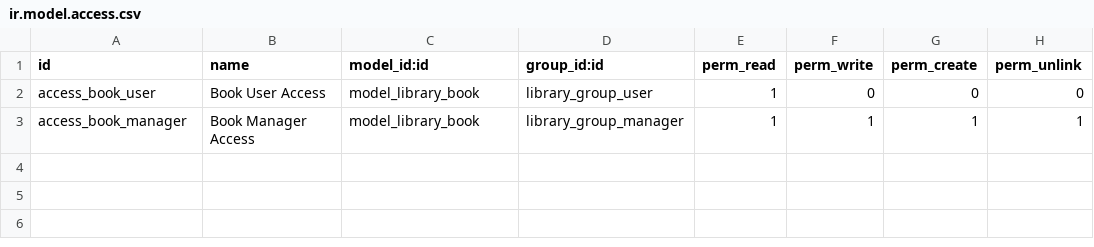
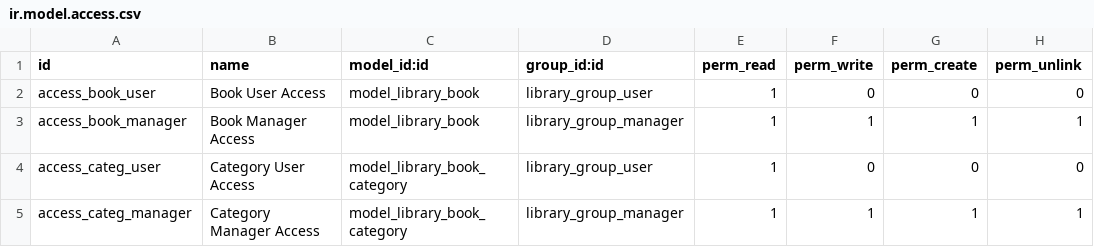
Before and after one commit to alecvinent/Odoo-12-Development-Essentials-Fourth-Edition, a CSV file: ch05/library_app/security/ir.model.access.csv, drawn as a sheet; the diff names each change by its address in the sheet, - before the commit and + after, or states it on an @@ line.

Commit message:
Ch05 - Models (final code)

```diff
--- a/ch05/library_app/security/ir.model.access.csv
+++ b/ch05/library_app/security/ir.model.access.csv
+row 4: access_categ_user | Category User Access | model_library_book_category | library_group_user | 1 | 0 | 0 | 0
+row 5: access_categ_manager | Category Manager Access | model_library_book_category | library_group_manager | 1 | 1 | 1 | 1
```
Also changed, not shown: 8 other files.
